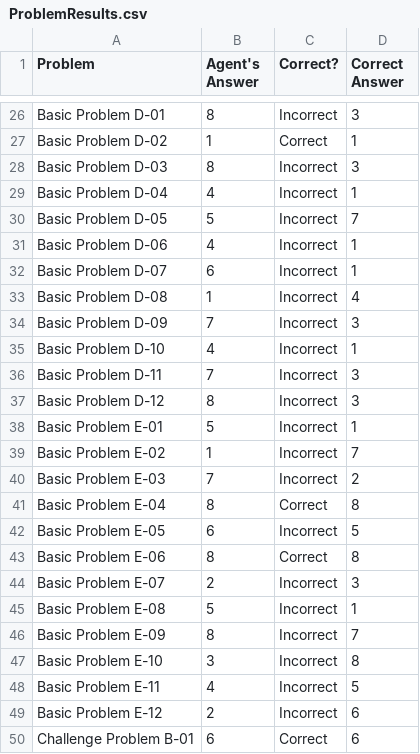
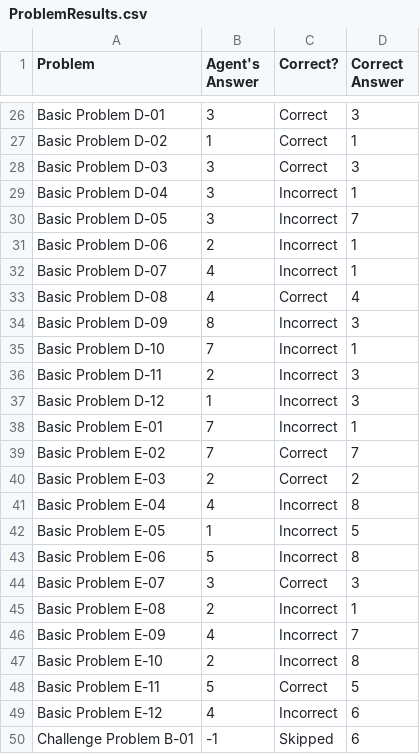
Before and after one commit to datoad4510/OMSCS, a CSV file: RPM-Project-Code/ProblemResults.csv, drawn as a sheet; only a part is shown, gaps mark what is left out; the diff covers the shown part only; the diff names each change by its address in the sheet, - before the commit and + after, or states it on an @@ line.

```diff
--- a/RPM-Project-Code/ProblemResults.csv
+++ b/RPM-Project-Code/ProblemResults.csv
-B26 (Agent's Answer): 8
+B26 (Agent's Answer): 3
-C26 (Correct?): Incorrect
+C26 (Correct?): Correct
-B28 (Agent's Answer): 8
+B28 (Agent's Answer): 3
-C28 (Correct?): Incorrect
+C28 (Correct?): Correct
-B29 (Agent's Answer): 4
+B29 (Agent's Answer): 3
-B30 (Agent's Answer): 5
+B30 (Agent's Answer): 3
-B31 (Agent's Answer): 4
+B31 (Agent's Answer): 2
-B32 (Agent's Answer): 6
+B32 (Agent's Answer): 4
-B33 (Agent's Answer): 1
+B33 (Agent's Answer): 4
-C33 (Correct?): Incorrect
+C33 (Correct?): Correct
-B34 (Agent's Answer): 7
+B34 (Agent's Answer): 8
-B35 (Agent's Answer): 4
+B35 (Agent's Answer): 7
-B36 (Agent's Answer): 7
+B36 (Agent's Answer): 2
-B37 (Agent's Answer): 8
+B37 (Agent's Answer): 1
-B38 (Agent's Answer): 5
+B38 (Agent's Answer): 7
-B39 (Agent's Answer): 1
+B39 (Agent's Answer): 7
-C39:C40 (Correct?): Incorrect
+C39:C40 (Correct?): Correct
-B40 (Agent's Answer): 7
+B40 (Agent's Answer): 2
-B41 (Agent's Answer): 8
+B41 (Agent's Answer): 4
-C41 (Correct?): Correct
+C41 (Correct?): Incorrect
-B42 (Agent's Answer): 6
+B42 (Agent's Answer): 1
-B43 (Agent's Answer): 8
+B43 (Agent's Answer): 5
-C43 (Correct?): Correct
+C43 (Correct?): Incorrect
-B44 (Agent's Answer): 2
+B44 (Agent's Answer): 3
-C44 (Correct?): Incorrect
+C44 (Correct?): Correct
-B45 (Agent's Answer): 5
+B45 (Agent's Answer): 2
-B46 (Agent's Answer): 8
+B46 (Agent's Answer): 4
-B47 (Agent's Answer): 3
+B47 (Agent's Answer): 2
-B48 (Agent's Answer): 4
+B48 (Agent's Answer): 5
-C48 (Correct?): Incorrect
+C48 (Correct?): Correct
-B49 (Agent's Answer): 2
+B49 (Agent's Answer): 4
-B50 (Agent's Answer): 6
+B50 (Agent's Answer): -1
-C50 (Correct?): Correct
+C50 (Correct?): Skipped
```
Also changed, not shown: 103 edited cells elsewhere in this file, RPM-Project-Code/AgentAnswers.csv, RPM-Project-Code/SetResults.csv, 4 other files.
